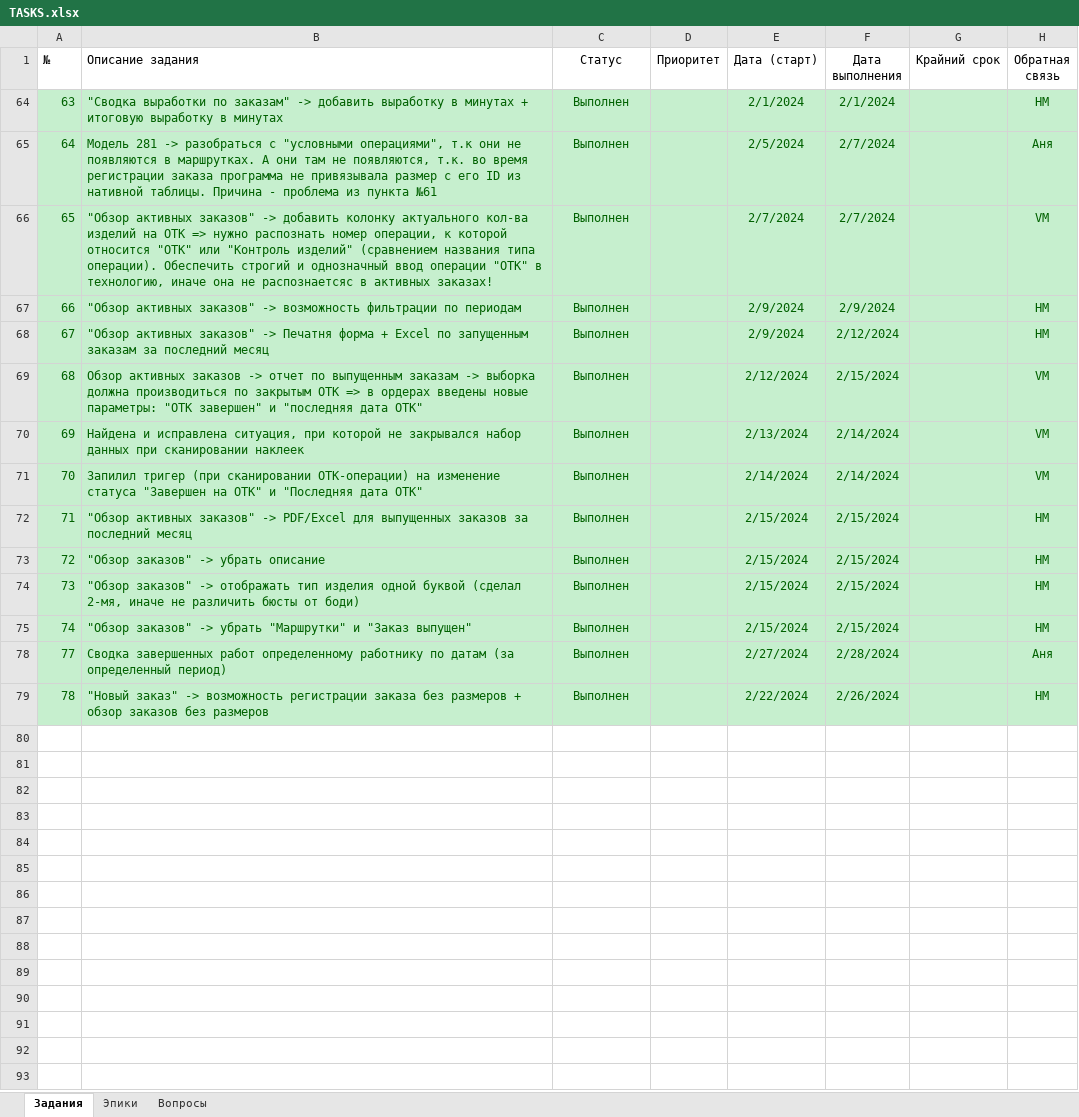
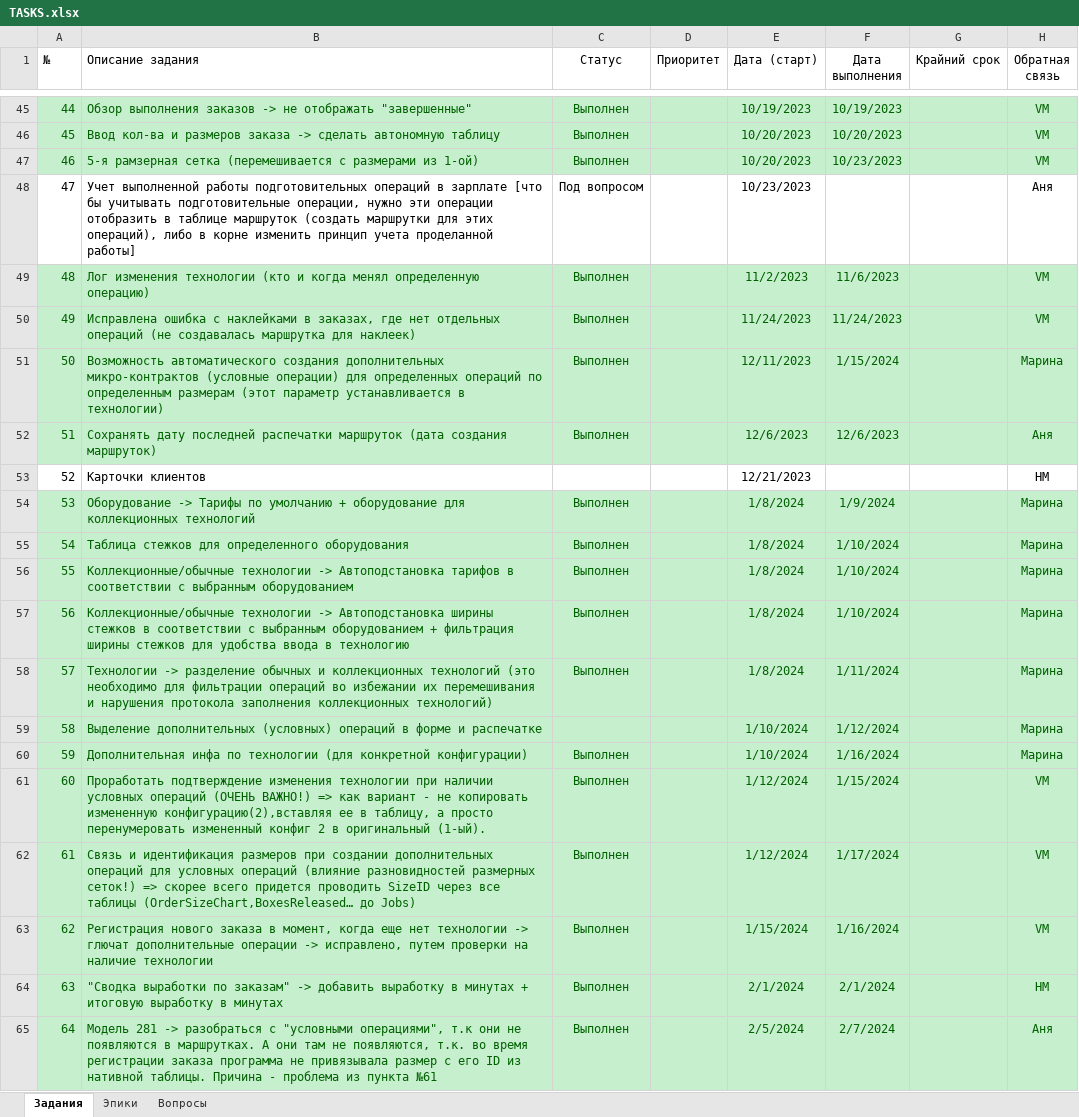
Before and after one commit to VitalijsMuzalovs/Kristal, an Excel workbook: TASKS.xlsx, sheet Задания, drawn as a sheet; only a part is shown, gaps mark what is left out; the shorter side is filled out with more unchanged rows; values as stored, in another font and other column widths than the file's, no borders; table styles not drawn; the diff covers the shown part only; the diff names each change by its address in the sheet, - before the commit and + after, or states it on an @@ line.

```diff
--- a/TASKS.xlsx (sheet Задания)
+++ b/TASKS.xlsx (sheet Задания)
@@ row 45 unhidden: 44 | Обзор выполнения заказов -> не отображать "завершенные" | Выполнен |  | 10/19/2023 | 10/19/2023 |  | VM @@
@@ row 46 unhidden: 45 | Ввод кол-ва и размеров заказа -> сделать автономную таблицу | Выполнен |  | 10/20/2023 | 10/20/2023 |  | VM @@
@@ row 47 unhidden: 46 | 5-я рамзерная сетка (перемешивается с размерами из 1-ой) | Выполнен |  | 10/20/2023 | 10/23/2023 |  | VM @@
@@ row 48 unhidden: 47 | Учет выполненной работы подготовительных операций в зарплате [что бы учитывать подготовительные операции, нужно эти операции отобразить в таблице маршруток (создать маршрутки для этих операций), либо в корне изменить принцип учета проделанной работы] | Под вопросом |  | 10/23/2023 |  |  | Аня @@
@@ row 49 unhidden: 48 | Лог изменения технологии (кто и когда менял определенную операцию) | Выполнен |  | 11/2/2023 | 11/6/2023 |  | VM @@
@@ row 50 unhidden: 49 | Исправлена ошибка с наклейками в заказах, где нет отдельных операций (не создавалась маршрутка для наклеек) | Выполнен |  | 11/24/2023 | 11/24/2023 |  | VM @@
@@ row 51 unhidden: 50 | Возможность автоматического создания дополнительных микро-контрактов (условные операции) для определенных операций по определенным размерам (этот параметр устанавливается в технологии) | Выполнен |  | 12/11/2023 | 1/15/2024 |  | Марина @@
@@ row 52 unhidden: 51 | Сохранять дату последней распечатки маршруток (дата создания маршруток) | Выполнен |  | 12/6/2023 | 12/6/2023 |  | Аня @@
@@ row 53 unhidden: 52 | Карточки клиентов |  |  | 12/21/2023 |  |  | НМ @@
@@ row 54 unhidden: 53 | Оборудование -> Тарифы по умолчанию + оборудование для коллекционных технологий | Выполнен |  | 1/8/2024 | 1/9/2024 |  | Марина @@
@@ row 55 unhidden: 54 | Таблица стежков для определенного оборудования | Выполнен |  | 1/8/2024 | 1/10/2024 |  | Марина @@
@@ row 56 unhidden: 55 | Коллекционные/обычные технологии -> Автоподстановка тарифов в соответствии с выбранным оборудованием | Выполнен |  | 1/8/2024 | 1/10/2024 |  | Марина @@
@@ row 57 unhidden: 56 | Коллекционные/обычные технологии -> Автоподстановка ширины стежков в соответствии с выбранным оборудованием + фильтрация ширины стежков для удобства ввода в технологию | Выполнен |  | 1/8/2024 | 1/10/2024 |  | Марина @@
@@ row 58 unhidden: 57 | Технологии -> разделение обычных и коллекционных технологий (это необходимо для фильтрации операций во избежании их перемешивания и нарушения протокола заполнения коллекционных технологий) | Выполнен |  | 1/8/2024 | 1/11/2024 |  | Марина @@
@@ row 59 unhidden: 58 | Выделение дополнительных (условных) операций в форме и распечатке |  |  | 1/10/2024 | 1/12/2024 |  | Марина @@
@@ row 60 unhidden: 59 | Дополнительная инфа по технологии (для конкретной конфигурации) | Выполнен |  | 1/10/2024 | 1/16/2024 |  | Марина @@
@@ row 61 unhidden: 60 | Прорабoтать подтверждение изменения технологии при наличии условных операций (ОЧЕНЬ ВАЖНО!) => как вариант - не копировать измененную конфигурацию(2),вставляя ее в таблицу, а просто перенумеровать измененный конфиг 2 в оригинальный (1-ый). | Выполнен |  | 1/12/2024 | 1/15/2024 |  | VM @@
@@ row 62 unhidden: 61 | Связь и идентификация размеров при создании дополнительных операций для условных операций (влияние разновидностей размерных сеток!) => скорее всего придется проводить SizeID через все таблицы (OrderSizeChart,BoxesReleased… до Jobs) | Выполнен |  | 1/12/2024 | 1/17/2024 |  | VM @@
@@ row 63 unhidden: 62 | Регистрация нового заказа в момент, когда еще нет технологии -> глючат дополнительные операции -> исправлено, путем проверки на наличие технологии | Выполнен |  | 1/15/2024 | 1/16/2024 |  | VM @@
```
Also changed, not shown: 1 added row and 47 hidden or unhidden rows elsewhere in this sheet, hidden cells, 1 other file.
